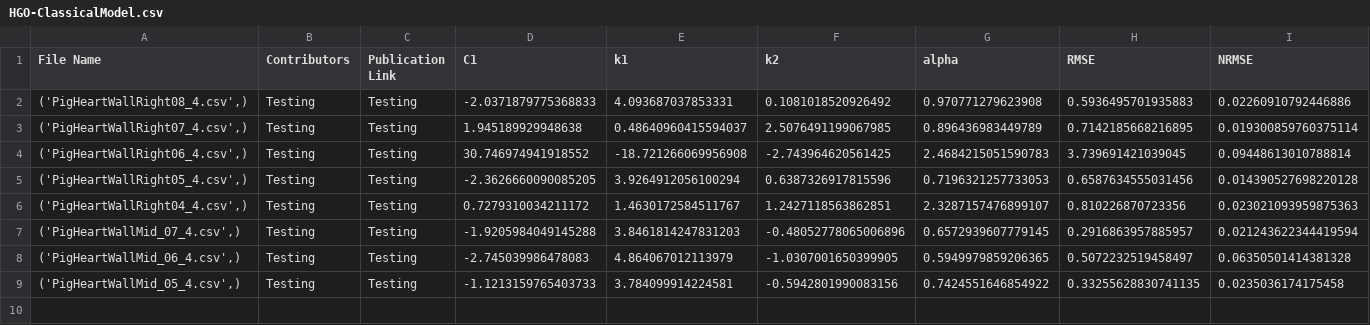
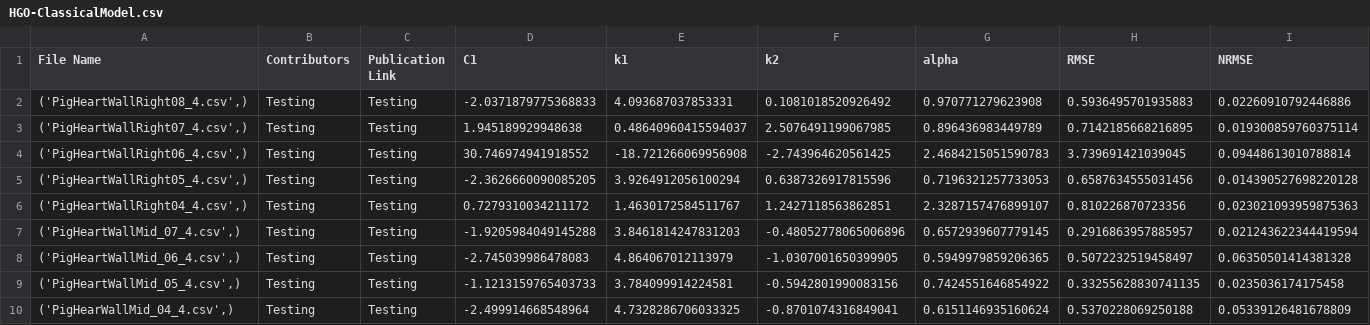
Before and after one commit to fit2tissue-db/ModelParameters, a CSV file: HGO-ClassicalModel.csv, drawn as a sheet; only a part is shown; rows hold the shown columns only; the diff names each change by its address in the sheet, - before the commit and + after, or states it on an @@ line.

Commit message:
Append results for None with note

```diff
--- a/HGO-ClassicalModel.csv
+++ b/HGO-ClassicalModel.csv
+row 10: ('PigHearWallMid_04_4.csv',) | Testing | Testing | -2.499914668548964 | 4.7328286706033325 | -0.8701074316849041 | 0.6151146935160624 | 0.5370228069250188 | 0.05339126481678809
```
